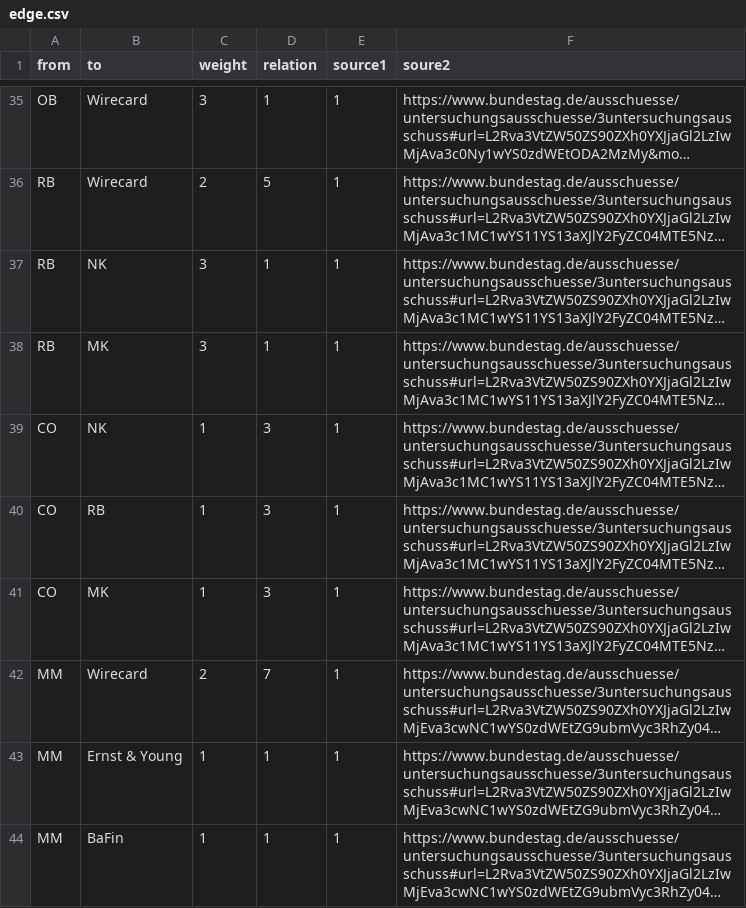
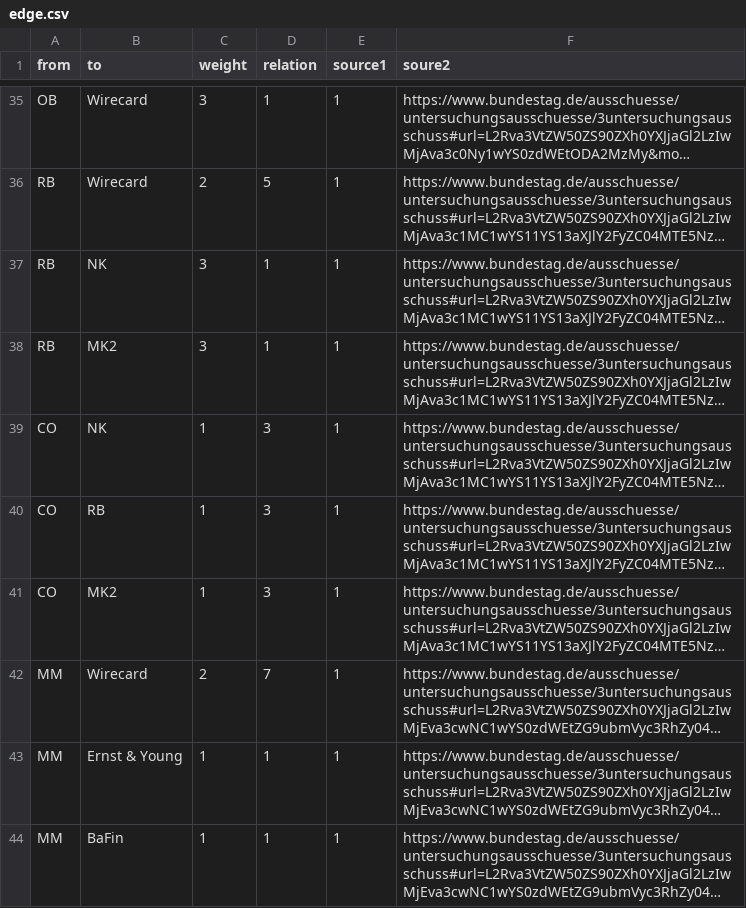
Before and after one commit to elenagrunow/SNA, a CSV file: wirecard/network/edge.csv, drawn as a sheet; only a part is shown, gaps mark what is left out; long unchanged cells end in …; the diff names each change by its address in the sheet, - before the commit and + after, or states it on an @@ line.

```diff
--- a/wirecard/network/edge.csv
+++ b/wirecard/network/edge.csv
-B38 (to): MK
+B38 (to): MK2
-B41 (to): MK
+B41 (to): MK2
```
Also changed, not shown: wirecard/network/node.csv.
